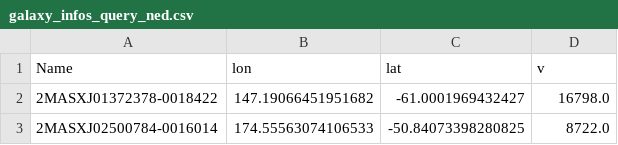
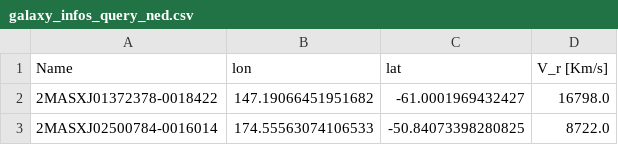
Before and after one commit to luptsilva/ASTRO, a CSV file: tabelas/galaxy_infos_query_ned.csv, drawn as a sheet; only a part is shown.

Commit message:
Update galaxy_infos_query_ned.csv

```diff
--- a/tabelas/galaxy_infos_query_ned.csv
+++ b/tabelas/galaxy_infos_query_ned.csv
@@ -1,2 +1,2 @@
-Name,lon,lat,v
+Name,lon,lat,V_r [Km/s]
 2MASXJ01372378-0018422,147.19066451951682,-61.0001969432427,16798.0
```
